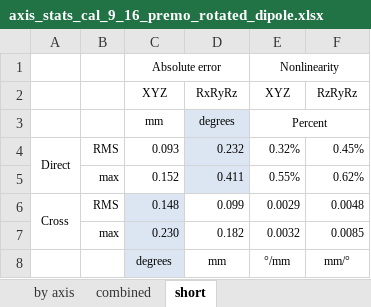
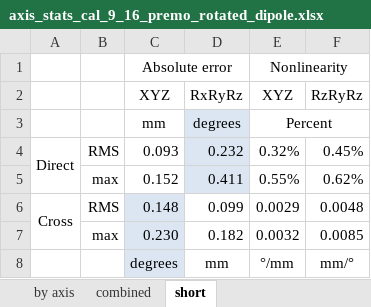
Before and after one commit to robmacl/ilemt_papers, an Excel workbook: calibration/axis_stats_cal_9_16_premo_rotated_dipole.xlsx, sheet short, drawn as a sheet; values as stored, in another font and other column widths than the file's, no borders; the diff names each change by its address in the sheet, - before the commit and + after, or states it on an @@ line.

Commit message:
Updated all the data tables and linearity plots, added new photo of the fixture positions. Reworked the stage discussion a bit.

```diff
--- a/calibration/axis_stats_cal_9_16_premo_rotated_dipole.xlsx (sheet short)
+++ b/calibration/axis_stats_cal_9_16_premo_rotated_dipole.xlsx (sheet short)
@@ C1 text size: larger @@
@@ E1 text size: larger @@
@@ C2:F2 text size: larger @@
@@ C3:E3 text size: larger @@
@@ A4:F4 text size: larger @@
@@ B5:F5 text size: larger @@
@@ A6:F6 text size: larger @@
@@ B7:F7 text size: larger @@
@@ C8:F8 text size: larger @@
```
Also changed, not shown: calibration/overall_stats_cal_9_15_premo_cmu.xlsx, calibration/overall_stats_cal_9_24_premo_rotated_dipole.xlsx, 12 other files.
